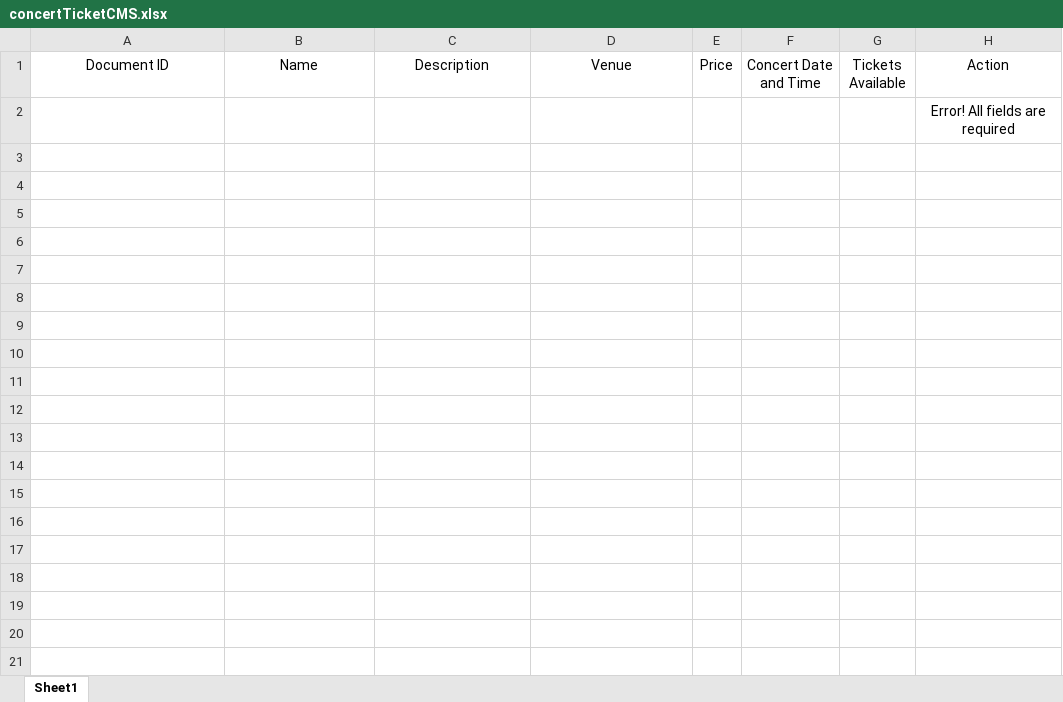
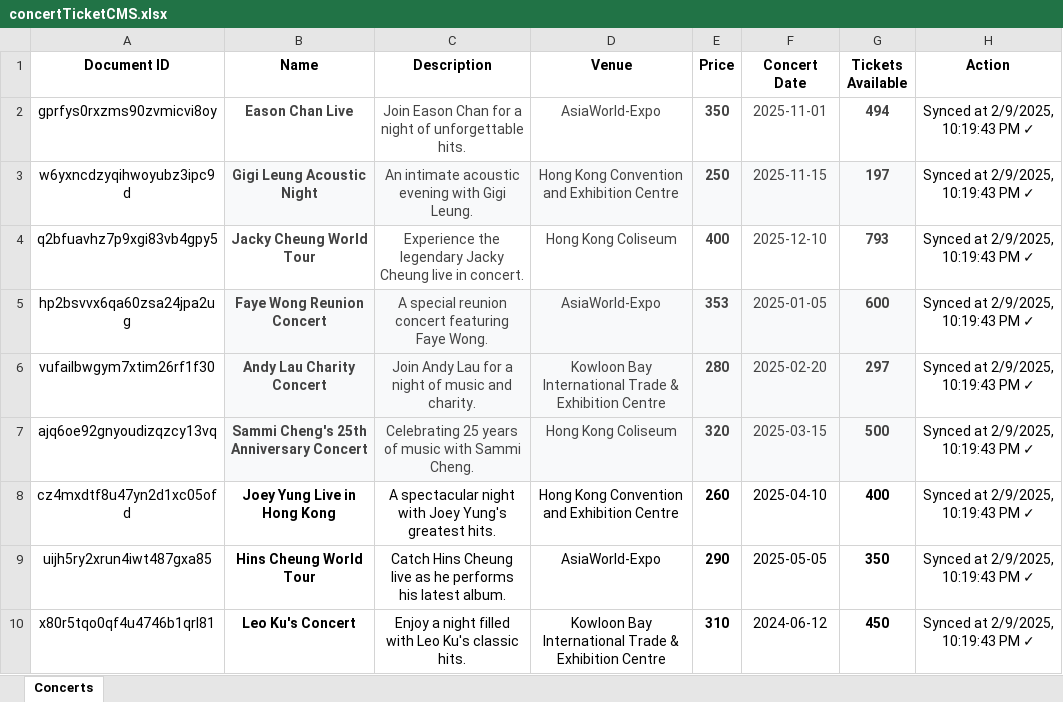
Before and after one commit to kuntiniong/concert-ticket-app, an Excel workbook: google-sheets-cms/concertTicketCMS.xlsx, sheet Concerts, drawn as a sheet; values as stored, in another font and other column widths than the file's, no borders; charts and pictures and table styles not drawn; removed rows and columns are numbered as before the commit, all else as after; the diff names each change by its address in the sheet, - before the commit and + after, or states it on an @@ line.

Commit message:
Add API integration for ticket quantity fetch in the Google Apps Script

```diff
--- a/google-sheets-cms/concertTicketCMS.xlsx (sheet Concerts)
+++ b/google-sheets-cms/concertTicketCMS.xlsx (sheet Concerts)
-sheet tab: Sheet1
+sheet tab: Concerts
-A1:H1 bold: off
+A1:H1 bold: on
-F1: Concert Date and Time
+F1: Concert Date
-row 2:  |  |  |  |  |  |  | Error! All fields are required
+row 2: gprfys0rxzms90zvmicvi8oy | Eason Chan Live | Join Eason Chan for a night of unforgettable hits. | AsiaWorld-Expo | 350 | 2025-11-01 | 494 | Synced at 2/9/2025, 10:19:43 PM ✓
+row 3: w6yxncdzyqihwoyubz3ipc9d | Gigi Leung Acoustic Night | An intimate acoustic evening with Gigi Leung. | Hong Kong Convention and Exhibition Centre | 250 | 2025-11-15 | 197 | Synced at 2/9/2025, 10:19:43 PM ✓
+row 4: q2bfuavhz7p9xgi83vb4gpy5 | Jacky Cheung World Tour | Experience the legendary Jacky Cheung live in concert. | Hong Kong Coliseum | 400 | 2025-12-10 | 793 | Synced at 2/9/2025, 10:19:43 PM ✓
+row 5: hp2bsvvx6qa60zsa24jpa2ug | Faye Wong Reunion Concert | A special reunion concert featuring Faye Wong. | AsiaWorld-Expo | 353 | 2025-01-05 | 600 | Synced at 2/9/2025, 10:19:43 PM ✓
+row 6: vufailbwgym7xtim26rf1f30 | Andy Lau Charity Concert | Join Andy Lau for a night of music and charity. | Kowloon Bay International Trade & Exhibition Centre | 280 | 2025-02-20 | 297 | Synced at 2/9/2025, 10:19:43 PM ✓
+row 7: ajq6oe92gnyoudizqzcy13vq | Sammi Cheng's 25th Anniversary Concert | Celebrating 25 years of music with Sammi Cheng. | Hong Kong Coliseum | 320 | 2025-03-15 | 500 | Synced at 2/9/2025, 10:19:43 PM ✓
+row 8: cz4mxdtf8u47yn2d1xc05ofd | Joey Yung Live in Hong Kong | A spectacular night with Joey Yung's greatest hits. | Hong Kong Convention and Exhibition Centre | 260 | 2025-04-10 | 400 | Synced at 2/9/2025, 10:19:43 PM ✓
+row 9: uijh5ry2xrun4iwt487gxa85 | Hins Cheung World Tour | Catch Hins Cheung live as he performs his latest album. | AsiaWorld-Expo | 290 | 2025-05-05 | 350 | Synced at 2/9/2025, 10:19:43 PM ✓
+row 10: x80r5tqo0qf4u4746b1qrl81 | Leo Ku's Concert | Enjoy a night filled with Leo Ku's classic hits. | Kowloon Bay International Trade & Exhibition Centre | 310 | 2024-06-12 | 450 | Synced at 2/9/2025, 10:19:43 PM ✓
```
Also changed, not shown: 1 other file.
